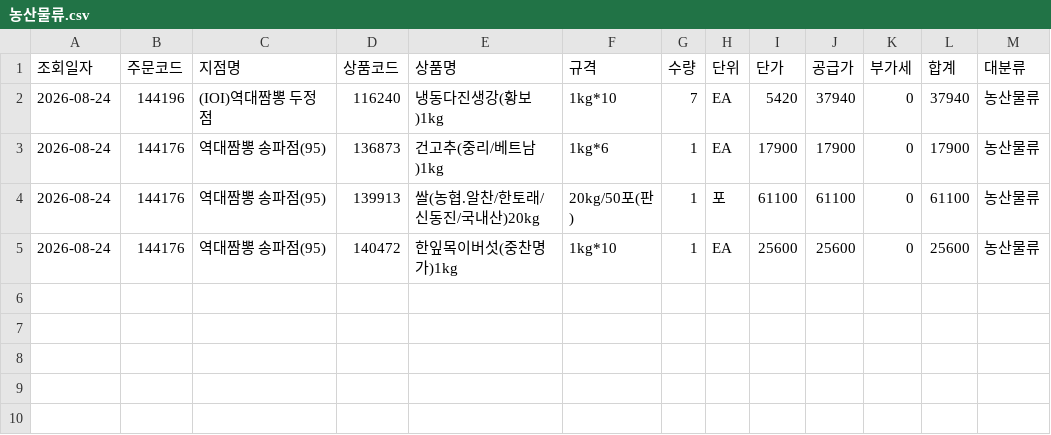
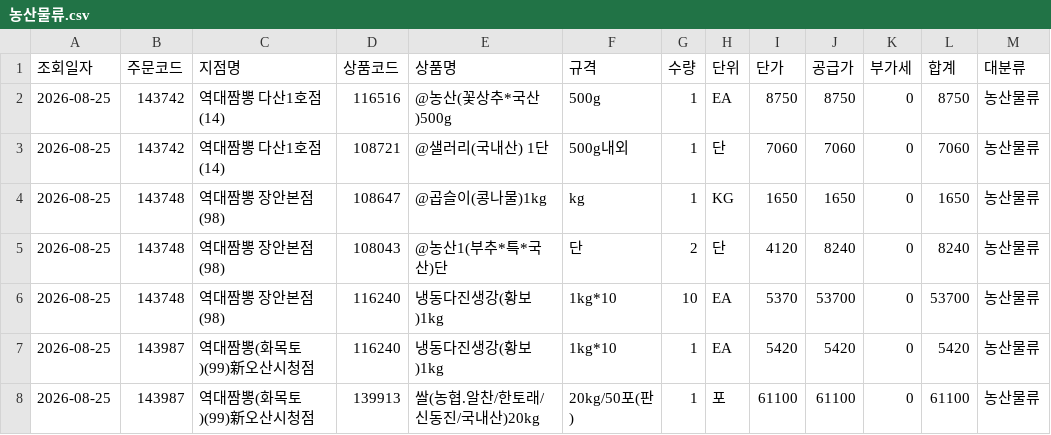
Before and after one commit to dampd21/Sajodaerim, a CSV file: output/by_category/농산물류.csv, drawn as a sheet.

```diff
--- a/output/by_category/농산물류.csv
+++ b/output/by_category/농산물류.csv
@@ -1,5 +1,8 @@
 조회일자,주문코드,지점명,상품코드,상품명,규격,수량,단위,단가,공급가,부가세,합계,대분류
-2026-08-24,144196,(IOI)역대짬뽕 두정점,116240,냉동다진생강(황보)1kg,1kg*10,7,EA,5420,37940,0,37940,농산물류
-2026-08-24,144176,역대짬뽕 송파점(95),136873,건고추(중리/베트남)1kg,1kg*6,1,EA,17900,17900,0,17900,농산물류
-2026-08-24,144176,역대짬뽕 송파점(95),139913,쌀(농협.알찬/한토래/신동진/국내산)20kg,20kg/50포(판),1,포,61100,61100,0,61100,농산물류
-2026-08-24,144176,역대짬뽕 송파점(95),140472,한잎목이버섯(중찬명가)1kg,1kg*10,1,EA,25600,25600,0,25600,농산물류
+2026-08-25,143742,역대짬뽕 다산1호점(14),116516,@농산(꽃상추*국산)500g,500g,1,EA,8750,8750,0,8750,농산물류
+2026-08-25,143742,역대짬뽕 다산1호점(14),108721,@샐러리(국내산) 1단,500g내외,1,단,7060,7060,0,7060,농산물류
+2026-08-25,143748,역대짬뽕 장안본점(98),108647,@곱슬이(콩나물)1kg,kg,1,KG,1650,1650,0,1650,농산물류
+2026-08-25,143748,역대짬뽕 장안본점(98),108043,@농산1(부추*특*국산)단,단,2,단,4120,8240,0,8240,농산물류
+2026-08-25,143748,역대짬뽕 장안본점(98),116240,냉동다진생강(황보)1kg,1kg*10,10,EA,5370,53700,0,53700,농산물류
+2026-08-25,143987,역대짬뽕(화목토)(99)新오산시청점,116240,냉동다진생강(황보)1kg,1kg*10,1,EA,5420,5420,0,5420,농산물류
+2026-08-25,143987,역대짬뽕(화목토)(99)新오산시청점,139913,쌀(농협.알찬/한토래/신동진/국내산)20kg,20kg/50포(판),1,포,61100,61100,0,61100,농산물류
```
Also changed, not shown: output/by_category/수산물류.csv, output/by_category/축산물류.csv, 9 other files.
